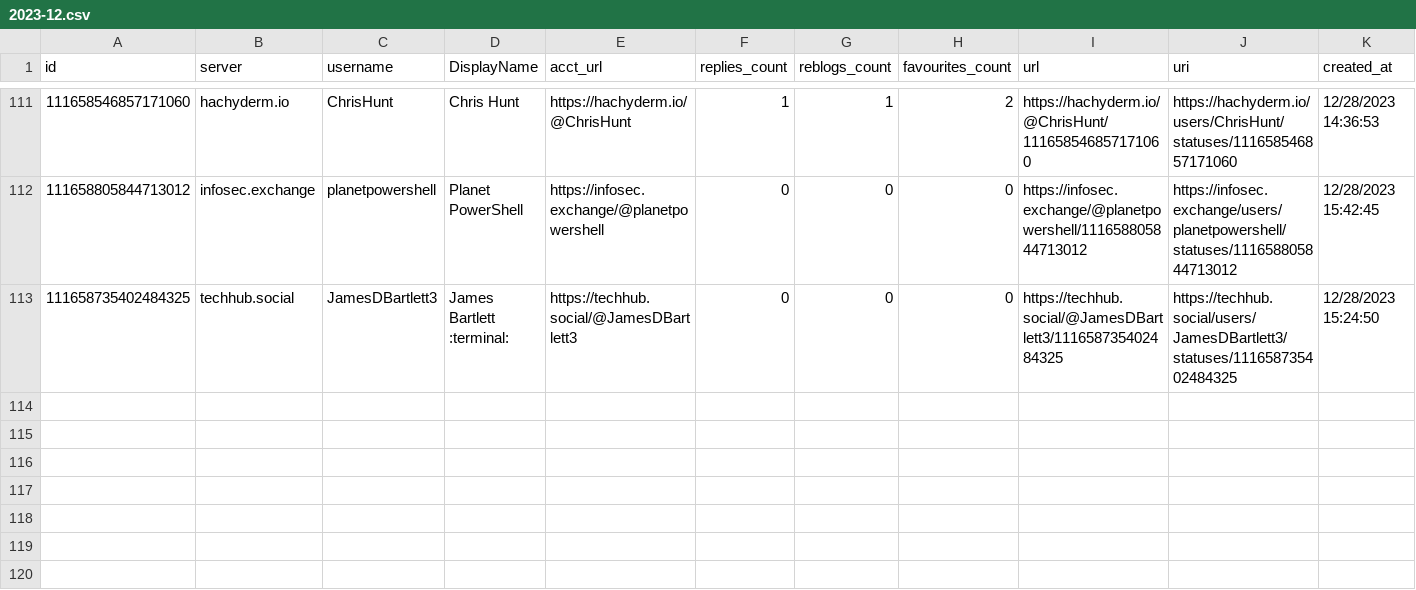
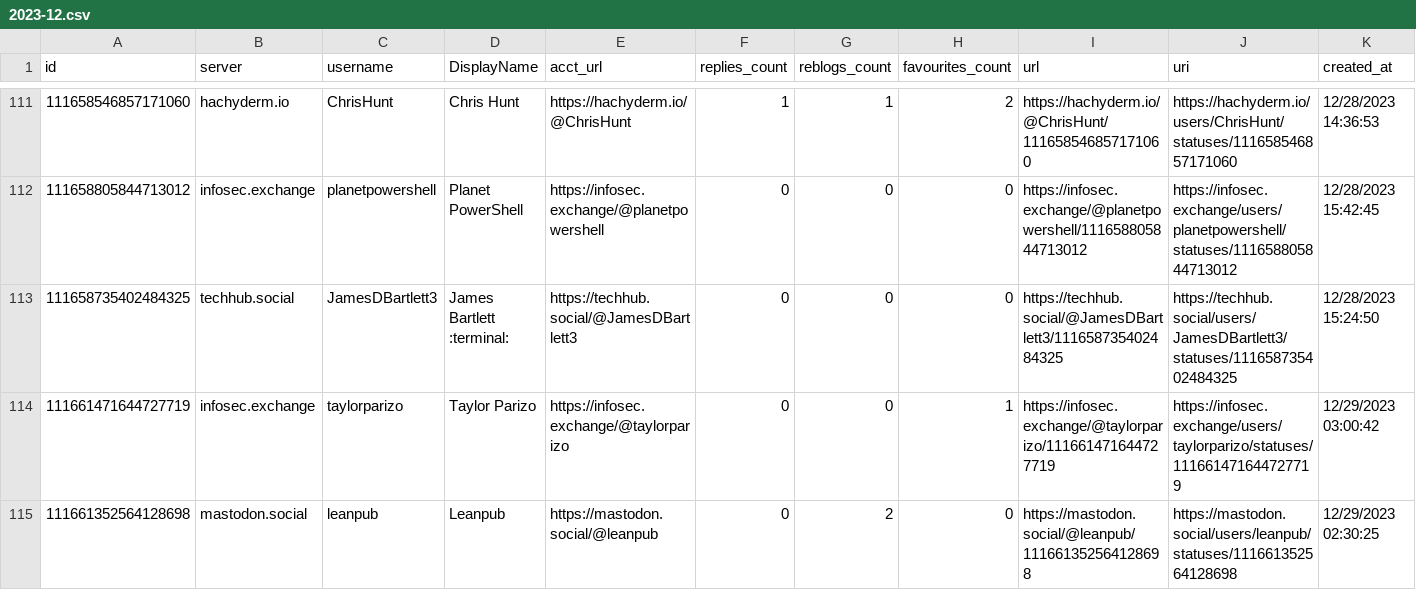
Before and after one commit to mdowst/PowerShell-Mastodon-Report, a CSV file: Data/2023-12.csv, drawn as a sheet; only a part is shown, gaps mark what is left out; the diff names each change by its address in the sheet, - before the commit and + after, or states it on an @@ line.

Commit message:
Mastodon Report Run 2023-12-29T03:13:11

```diff
--- a/Data/2023-12.csv
+++ b/Data/2023-12.csv
+row 114: 111661471644727719 | infosec.exchange | taylorparizo | Taylor Parizo | https://infosec.exchange/@taylorparizo | 0 | 0 | 1 | https://infosec.exchange/@taylorparizo/111661471644727719 | https://infosec.exchange/users/taylorparizo/statuses/111661471644727719 | 12/29/2023 03:00:42
+row 115: 111661352564128698 | mastodon.social | leanpub | Leanpub | https://mastodon.social/@leanpub | 0 | 2 | 0 | https://mastodon.social/@leanpub/111661352564128698 | https://mastodon.social/users/leanpub/statuses/111661352564128698 | 12/29/2023 02:30:25
```
Also changed, not shown: 5 other files.
